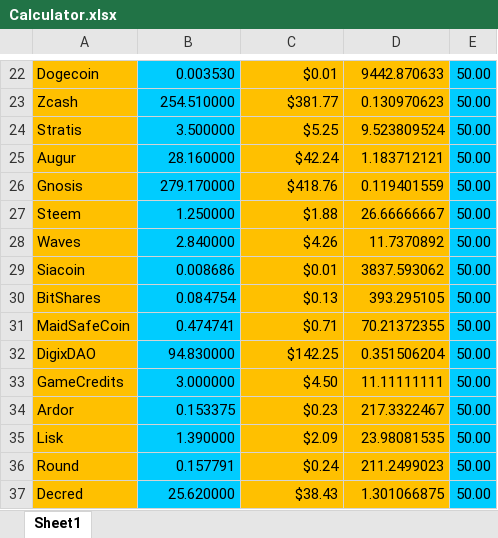
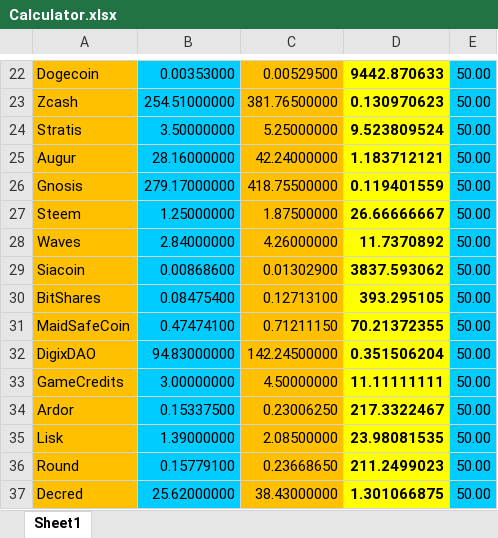
Before and after one commit to ShazotiHashimoto/CryptoCalculator, an Excel workbook: Calculator.xlsx, sheet Sheet1, drawn as a sheet; only a part is shown, gaps mark what is left out; values as stored, in another font and other column widths than the file's, no borders; the diff covers the shown part only; the diff names each change by its address in the sheet, - before the commit and + after, or states it on an @@ line.

```diff
--- a/Calculator.xlsx (sheet Sheet1)
+++ b/Calculator.xlsx (sheet Sheet1)
-B22: 0.003530
+B22: 0.00353000
-C22: $0.01
+C22: 0.00529500
@@ D22:D37 fill: #FFC000 → #FFFF00, bold: off → on @@
-B23: 254.510000
+B23: 254.51000000
-C23: $381.77
+C23: 381.76500000
-B24: 3.500000
+B24: 3.50000000
-C24: $5.25
+C24: 5.25000000
-B25: 28.160000
+B25: 28.16000000
-C25: $42.24
+C25: 42.24000000
-B26: 279.170000
+B26: 279.17000000
-C26: $418.76
+C26: 418.75500000
-B27: 1.250000
+B27: 1.25000000
-C27: $1.88
+C27: 1.87500000
-B28: 2.840000
+B28: 2.84000000
-C28: $4.26
+C28: 4.26000000
-B29: 0.008686
+B29: 0.00868600
-C29: $0.01
+C29: 0.01302900
-B30: 0.084754
+B30: 0.08475400
-C30: $0.13
+C30: 0.12713100
-B31: 0.474741
+B31: 0.47474100
-C31: $0.71
+C31: 0.71211150
-B32: 94.830000
+B32: 94.83000000
-C32: $142.25
+C32: 142.24500000
-B33: 3.000000
+B33: 3.00000000
-C33: $4.50
+C33: 4.50000000
-B34: 0.153375
+B34: 0.15337500
-C34: $0.23
+C34: 0.23006250
-B35: 1.390000
+B35: 1.39000000
-C35: $2.09
+C35: 2.08500000
-B36: 0.157791
+B36: 0.15779100
-C36: $0.24
+C36: 0.23668650
-B37: 25.620000
+B37: 25.62000000
-C37: $38.43
+C37: 38.43000000
```
Also changed, not shown: 1 added row, 1 removed row, 169 edited cells and cell formats elsewhere in this sheet, formulas that keep their value.
